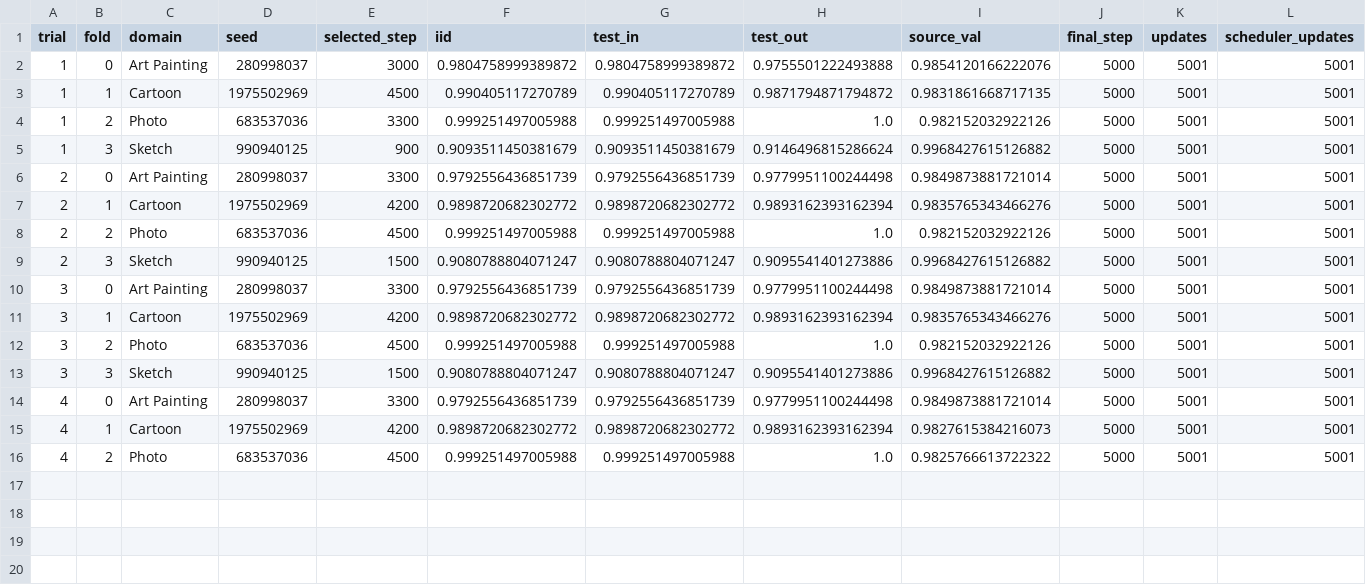
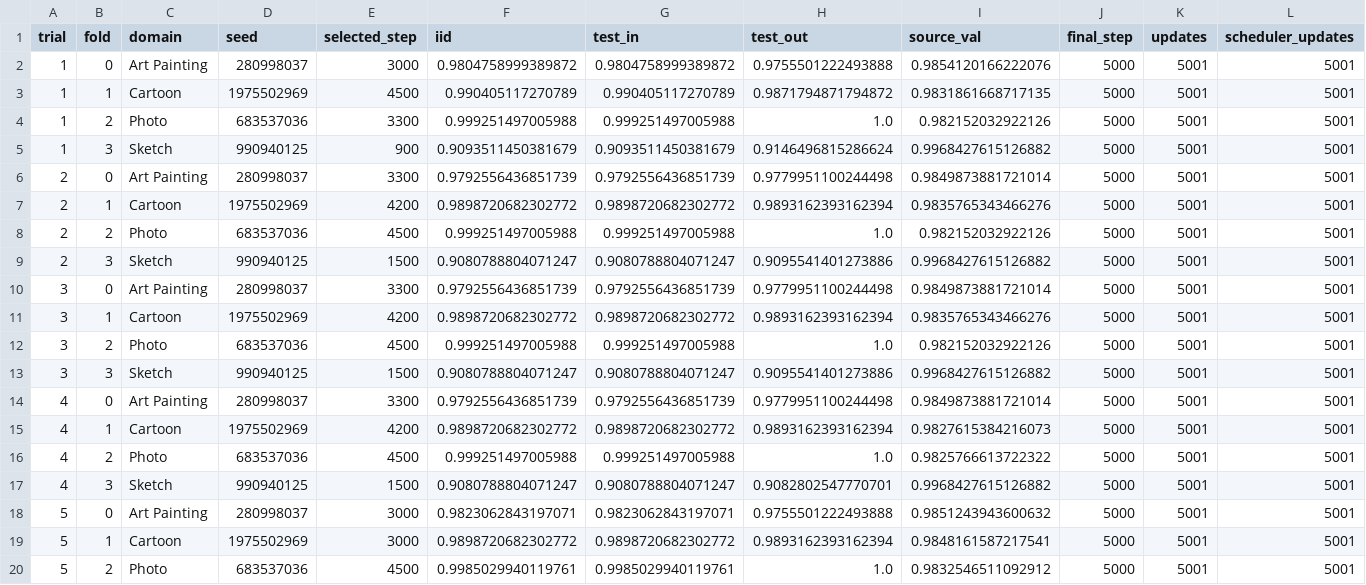
Before and after one commit to r97993346-design/DCCL-3Source-DomainNet, a CSV file: pacs_fixed6_tpe_prompt_rd3_condcov3_20261127/folds_summary.csv, drawn as a sheet; only a part is shown; rows hold the shown columns only; the diff names each change by its address in the sheet, - before the commit and + after, or states it on an @@ line.

```diff
--- a/pacs_fixed6_tpe_prompt_rd3_condcov3_20261127/folds_summary.csv
+++ b/pacs_fixed6_tpe_prompt_rd3_condcov3_20261127/folds_summary.csv
+row 17: 4 | 3 | Sketch | 990940125 | 1500 | 0.9080788804071247 | 0.9080788804071247 | 0.9082802547770701 | 0.9968427615126882 | 5000 | 5001 | 5001
+row 18: 5 | 0 | Art Painting | 280998037 | 3000 | 0.9823062843197071 | 0.9823062843197071 | 0.9755501222493888 | 0.9851243943600632 | 5000 | 5001 | 5001
+row 19: 5 | 1 | Cartoon | 1975502969 | 3000 | 0.9898720682302772 | 0.9898720682302772 | 0.9893162393162394 | 0.9848161587217541 | 5000 | 5001 | 5001
+row 20: 5 | 2 | Photo | 683537036 | 4500 | 0.9985029940119761 | 0.9985029940119761 | 1.0 | 0.9832546511092912 | 5000 | 5001 | 5001
```
Also changed, not shown: pacs_fixed6_tpe_prompt_rd3_condcov3_20261127/trials_summary.csv, 33 other files.
